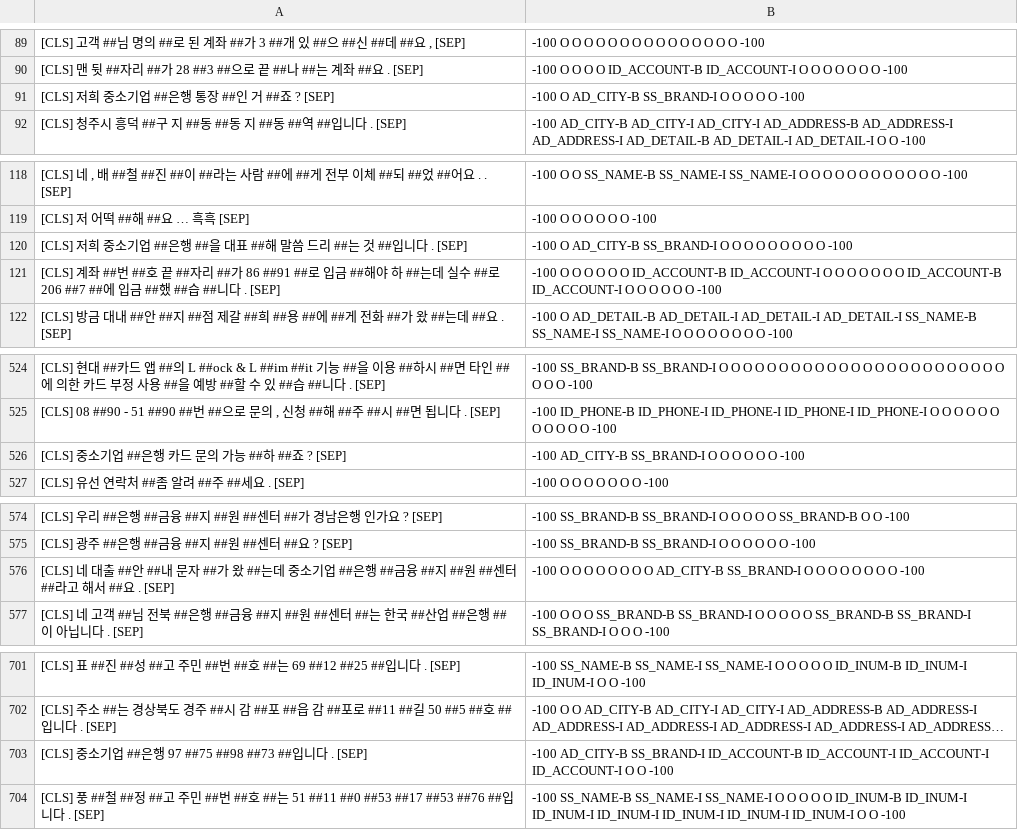
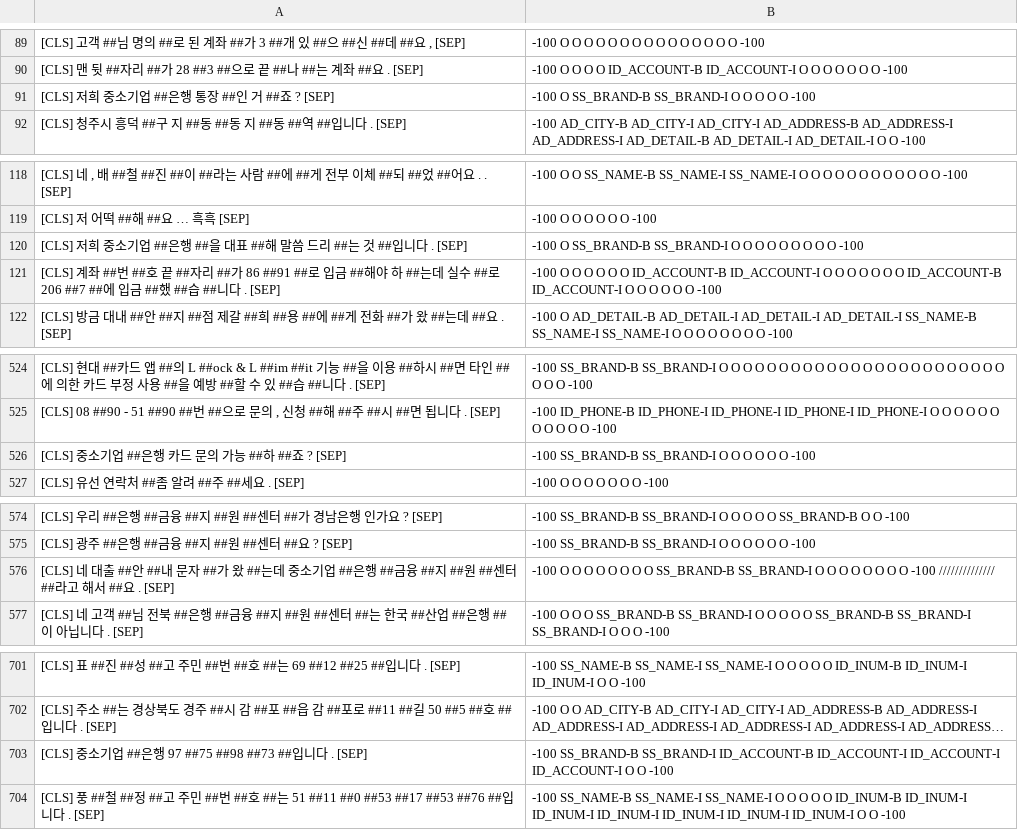
Before and after one commit to 3jp4rk/I_want_PII_NER, a TSV file: res/AD_CITY_complete.tsv, drawn as a sheet; only a part is shown, gaps mark what is left out; long unchanged cells end in …; the diff covers the shown part only; the diff names each change by its address in the sheet, - before the commit and + after, or states it on an @@ line.

```diff
--- a/res/AD_CITY_complete.tsv
+++ b/res/AD_CITY_complete.tsv
-B91: -100 O AD_CITY-B SS_BRAND-I O O O O O -100
+B91: -100 O SS_BRAND-B SS_BRAND-I O O O O O -100
-B120: -100 O AD_CITY-B SS_BRAND-I O…
+B120: -100 O SS_BRAND-B SS_BRAND-I O…
-B526: -100 AD_CITY-B SS_BRAND-I O O O O O O -100
+B526: -100 SS_BRAND-B SS_BRAND-I O O O O O O -100
-B576: …O O AD_CITY-B SS_BRAND-I O O O O O O O O -100
+B576: …O O SS_BRAND-B SS_BRAND-I O O O O O O O O -100 //////////////
-B703: -100 AD_CITY-B SS_BRAND-I ID_ACCOUNT-B…
+B703: -100 SS_BRAND-B SS_BRAND-I ID_ACCOUNT-B…
```
Also changed, not shown: 1 edited cell elsewhere in this file, 19 other files.
